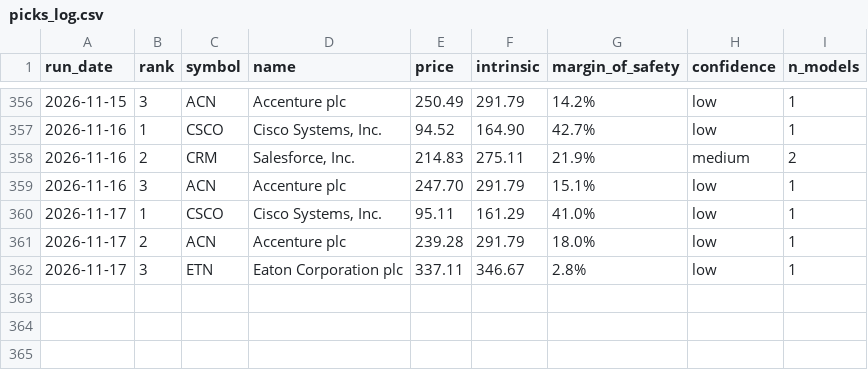
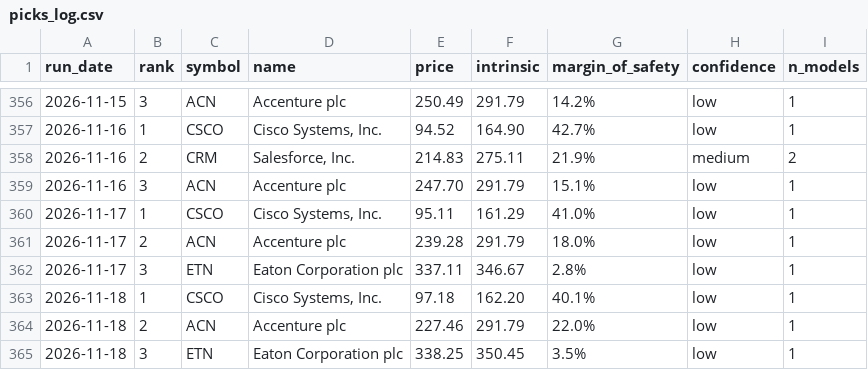
Before and after one commit to blakebrennan2-lab/Stock-Valuator-, a CSV file: state/picks_log.csv, drawn as a sheet; only a part is shown, gaps mark what is left out.

```diff
--- a/state/picks_log.csv
+++ b/state/picks_log.csv
@@ -362 +362,4 @@ run_date,rank,symbol,name,price,intrinsic,margin_of_safety,confidence,n_models
 2026-11-17,3,ETN,Eaton Corporation plc,337.11,346.67,2.8%,low,1
+2026-11-18,1,CSCO,"Cisco Systems, Inc.",97.18,162.20,40.1%,low,1
+2026-11-18,2,ACN,Accenture plc,227.46,291.79,22.0%,low,1
+2026-11-18,3,ETN,Eaton Corporation plc,338.25,350.45,3.5%,low,1
```
Also changed, not shown: 2 other files.
